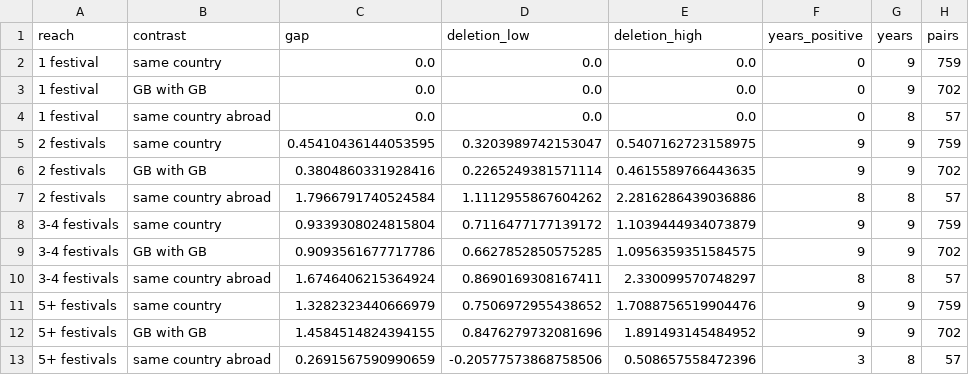
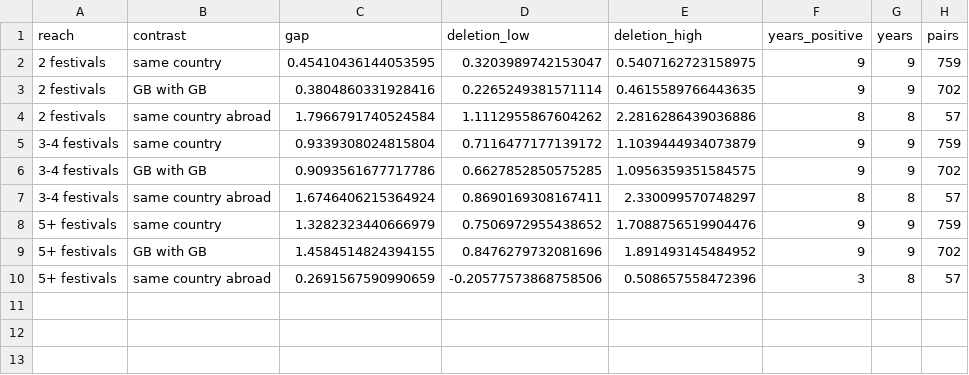
Before and after one commit to miranda-dsc/02805-festival-network, a CSV file: analysis/circuits/country_gap_by_reach.csv, drawn as a sheet; the diff names each change by its address in the sheet, - before the commit and + after, or states it on an @@ line.

Commit message:
Circuits: count festivals once per act, drop 1-festival class from pairs, note Belgium outside GB

```diff
--- a/analysis/circuits/country_gap_by_reach.csv
+++ b/analysis/circuits/country_gap_by_reach.csv
-row 2: 1 festival | same country | 0.0 | 0.0 | 0.0 | 0 | 9 | 759
-row 3: 1 festival | GB with GB | 0.0 | 0.0 | 0.0 | 0 | 9 | 702
-row 4: 1 festival | same country abroad | 0.0 | 0.0 | 0.0 | 0 | 8 | 57
```
Also changed, not shown: analysis/circuits/national_share_by_reach.csv, 4 other files.
